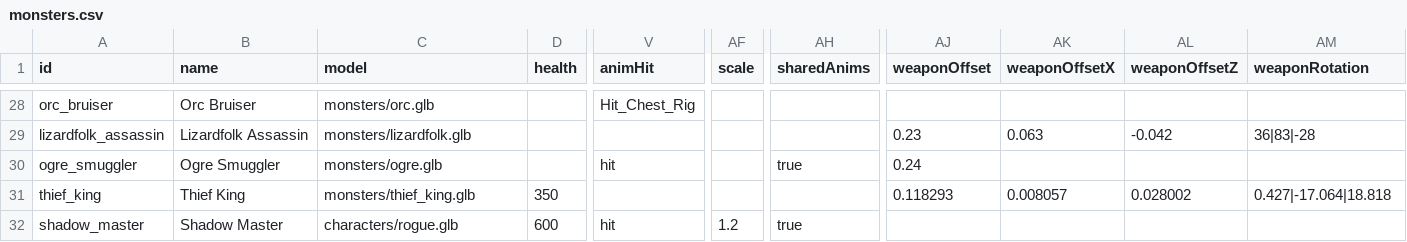
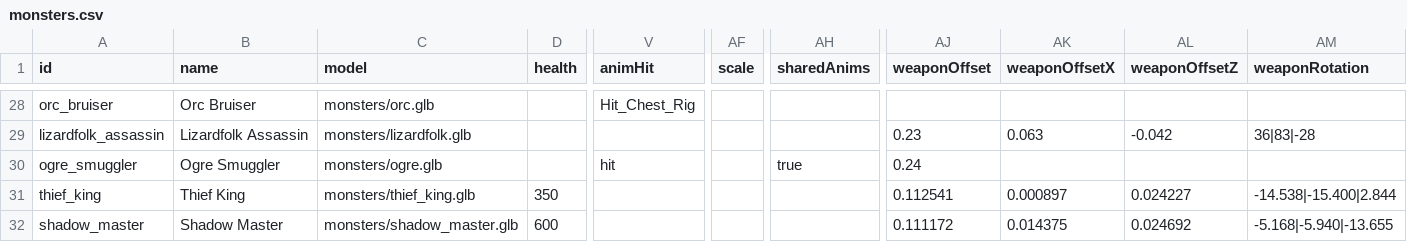
Before and after one commit to Julian-adv/OpenMMO, a CSV file: data-src/monsters.csv, drawn as a sheet; only a part is shown, gaps mark what is left out; the diff names each change by its address in the sheet, - before the commit and + after, or states it on an @@ line.

```diff
--- a/data-src/monsters.csv
+++ b/data-src/monsters.csv
-AJ31 (weaponOffset): 0.118293
+AJ31 (weaponOffset): 0.112541
-AK31 (weaponOffsetX): 0.008057
+AK31 (weaponOffsetX): 0.000897
-AL31 (weaponOffsetZ): 0.028002
+AL31 (weaponOffsetZ): 0.024227
-AM31 (weaponRotation): 0.427|-17.064|18.818
+AM31 (weaponRotation): -14.538|-15.400|2.844
-C32 (model): characters/rogue.glb
+C32 (model): monsters/shadow_master.glb
-V32 (animHit): hit
+V32 (animHit): (empty)
-AF32 (scale): 1.2
+AF32 (scale): (empty)
-AH32 (sharedAnims): true
+AH32 (sharedAnims): (empty)
-AJ32 (weaponOffset): (empty)
+AJ32 (weaponOffset): 0.111172
-AK32 (weaponOffsetX): (empty)
+AK32 (weaponOffsetX): 0.014375
-AL32 (weaponOffsetZ): (empty)
+AL32 (weaponOffsetZ): 0.024692
-AM32 (weaponRotation): (empty)
+AM32 (weaponRotation): -5.168|-5.940|-13.655
```
Also changed, not shown: 30 other files.
